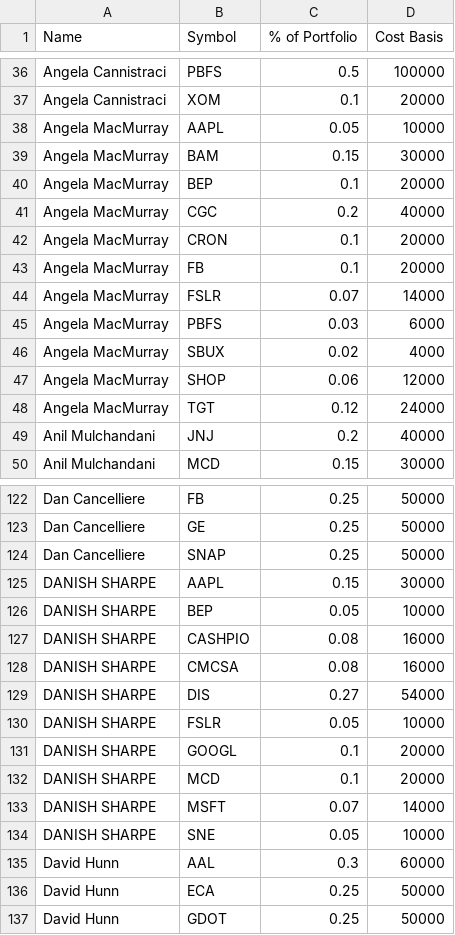
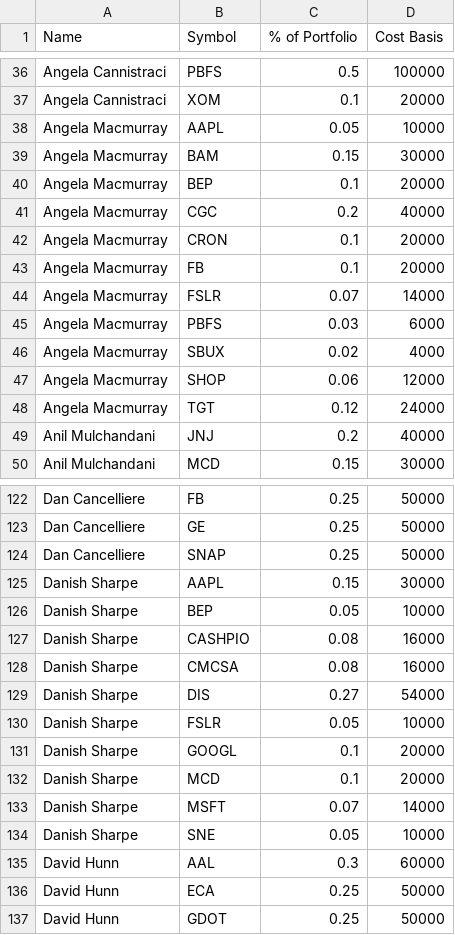
Before and after one commit to bkreis84/Portfolio-Challenge, a CSV file: Portfolios.csv, drawn as a sheet; only a part is shown, gaps mark what is left out; the diff covers the shown part only.

```diff
--- a/Portfolios.csv
+++ b/Portfolios.csv
@@ -37,13 +37,13 @@ Angela Cannistraci,PBFS,0.5,100000
 Angela Cannistraci,XOM,0.1,20000
-Angela MacMurray,AAPL,0.05,10000
-Angela MacMurray,BAM,0.15,30000
-Angela MacMurray,BEP,0.1,20000
-Angela MacMurray,CGC,0.2,40000
-Angela MacMurray,CRON,0.1,20000
-Angela MacMurray,FB,0.1,20000
-Angela MacMurray,FSLR,0.07,14000
-Angela MacMurray,PBFS,0.03,6000
-Angela MacMurray,SBUX,0.02,4000
-Angela MacMurray,SHOP,0.06,12000
-Angela MacMurray,TGT,0.12,24000
+Angela Macmurray,AAPL,0.05,10000
+Angela Macmurray,BAM,0.15,30000
+Angela Macmurray,BEP,0.1,20000
+Angela Macmurray,CGC,0.2,40000
+Angela Macmurray,CRON,0.1,20000
+Angela Macmurray,FB,0.1,20000
+Angela Macmurray,FSLR,0.07,14000
+Angela Macmurray,PBFS,0.03,6000
+Angela Macmurray,SBUX,0.02,4000
+Angela Macmurray,SHOP,0.06,12000
+Angela Macmurray,TGT,0.12,24000
 Anil Mulchandani,JNJ,0.2,40000
@@ -124,12 +124,12 @@ Dan Cancelliere,GE,0.25,50000
 Dan Cancelliere,SNAP,0.25,50000
-DANISH SHARPE,AAPL,0.15,30000
-DANISH SHARPE,BEP,0.05,10000
-DANISH SHARPE,CASHPIO,0.08,16000
-DANISH SHARPE,CMCSA,0.08,16000
-DANISH SHARPE,DIS,0.27,54000
-DANISH SHARPE,FSLR,0.05,10000
-DANISH SHARPE,GOOGL,0.1,20000
-DANISH SHARPE,MCD,0.1,20000
-DANISH SHARPE,MSFT,0.07,14000
-DANISH SHARPE,SNE,0.05,10000
+Danish Sharpe,AAPL,0.15,30000
+Danish Sharpe,BEP,0.05,10000
+Danish Sharpe,CASHPIO,0.08,16000
+Danish Sharpe,CMCSA,0.08,16000
+Danish Sharpe,DIS,0.27,54000
+Danish Sharpe,FSLR,0.05,10000
+Danish Sharpe,GOOGL,0.1,20000
+Danish Sharpe,MCD,0.1,20000
+Danish Sharpe,MSFT,0.07,14000
+Danish Sharpe,SNE,0.05,10000
 David Hunn,AAL,0.3,60000
```
Also changed, not shown: 42 edited cells elsewhere in this file, 1 other file.
